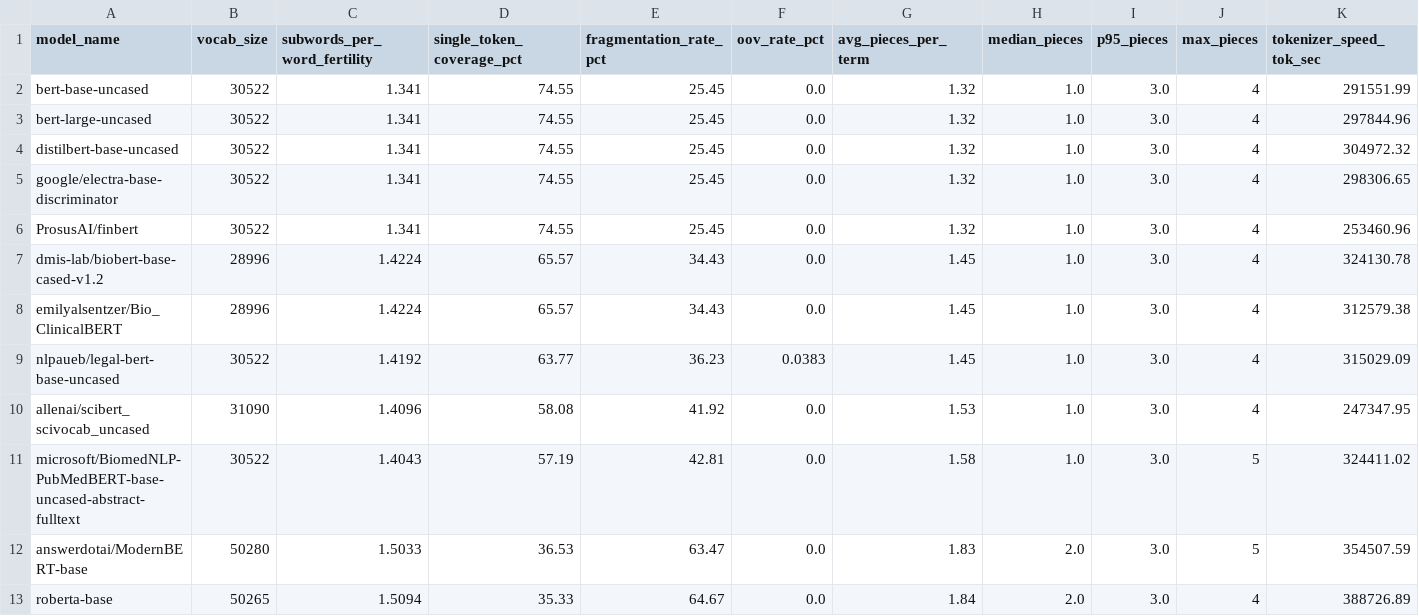
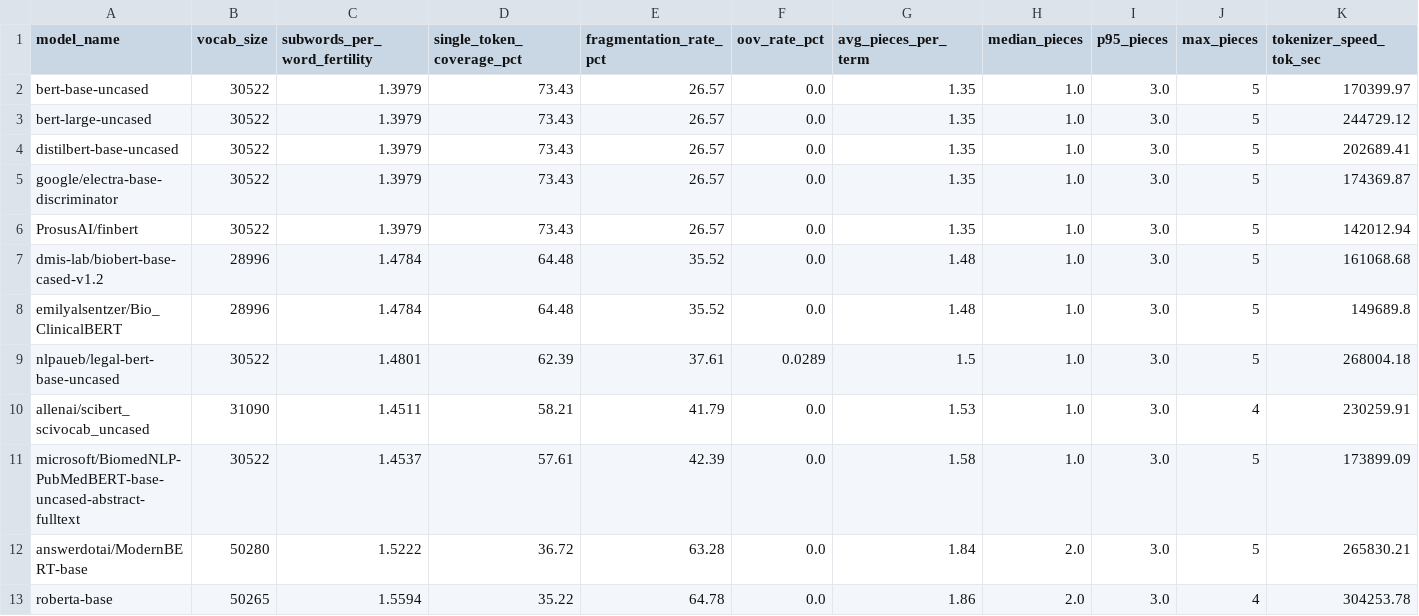
Before and after one commit to AbhishekYadav2207/TSBC-MaritimePipeline, a CSV file: outputs/tokenizer_analysis/tokenizer_comparison.csv, drawn as a sheet.

```diff
--- a/outputs/tokenizer_analysis/tokenizer_comparison.csv
+++ b/outputs/tokenizer_analysis/tokenizer_comparison.csv
@@ -1,13 +1,13 @@
 model_name,vocab_size,subwords_per_word_fertility,single_token_coverage_pct,fragmentation_rate_pct,oov_rate_pct,avg_pieces_per_term,median_pieces,p95_pieces,max_pieces,tokenizer_speed_tok_sec
-bert-base-uncased,30522,1.341,74.55,25.45,0.0,1.32,1.0,3.0,4,291551.99
-bert-large-uncased,30522,1.341,74.55,25.45,0.0,1.32,1.0,3.0,4,297844.96
-distilbert-base-uncased,30522,1.341,74.55,25.45,0.0,1.32,1.0,3.0,4,304972.32
-google/electra-base-discriminator,30522,1.341,74.55,25.45,0.0,1.32,1.0,3.0,4,298306.65
-ProsusAI/finbert,30522,1.341,74.55,25.45,0.0,1.32,1.0,3.0,4,253460.96
-dmis-lab/biobert-base-cased-v1.2,28996,1.4224,65.57,34.43,0.0,1.45,1.0,3.0,4,324130.78
-emilyalsentzer/Bio_ClinicalBERT,28996,1.4224,65.57,34.43,0.0,1.45,1.0,3.0,4,312579.38
-nlpaueb/legal-bert-base-uncased,30522,1.4192,63.77,36.23,0.0383,1.45,1.0,3.0,4,315029.09
-allenai/scibert_scivocab_uncased,31090,1.4096,58.08,41.92,0.0,1.53,1.0,3.0,4,247347.95
-microsoft/BiomedNLP-PubMedBERT-base-uncased-abstract-fulltext,30522,1.4043,57.19,42.81,0.0,1.58,1.0,3.0,5,324411.02
-answerdotai/ModernBERT-base,50280,1.5033,36.53,63.47,0.0,1.83,2.0,3.0,5,354507.59
-roberta-base,50265,1.5094,35.33,64.67,0.0,1.84,2.0,3.0,4,388726.89
+bert-base-uncased,30522,1.3979,73.43,26.57,0.0,1.35,1.0,3.0,5,170399.97
+bert-large-uncased,30522,1.3979,73.43,26.57,0.0,1.35,1.0,3.0,5,244729.12
+distilbert-base-uncased,30522,1.3979,73.43,26.57,0.0,1.35,1.0,3.0,5,202689.41
+google/electra-base-discriminator,30522,1.3979,73.43,26.57,0.0,1.35,1.0,3.0,5,174369.87
+ProsusAI/finbert,30522,1.3979,73.43,26.57,0.0,1.35,1.0,3.0,5,142012.94
+dmis-lab/biobert-base-cased-v1.2,28996,1.4784,64.48,35.52,0.0,1.48,1.0,3.0,5,161068.68
+emilyalsentzer/Bio_ClinicalBERT,28996,1.4784,64.48,35.52,0.0,1.48,1.0,3.0,5,149689.8
+nlpaueb/legal-bert-base-uncased,30522,1.4801,62.39,37.61,0.0289,1.5,1.0,3.0,5,268004.18
+allenai/scibert_scivocab_uncased,31090,1.4511,58.21,41.79,0.0,1.53,1.0,3.0,4,230259.91
+microsoft/BiomedNLP-PubMedBERT-base-uncased-abstract-fulltext,30522,1.4537,57.61,42.39,0.0,1.58,1.0,3.0,5,173899.09
+answerdotai/ModernBERT-base,50280,1.5222,36.72,63.28,0.0,1.84,2.0,3.0,5,265830.21
+roberta-base,50265,1.5594,35.22,64.78,0.0,1.86,2.0,3.0,4,304253.78
```
Also changed, not shown: outputs/comparison.csv, outputs/leaderboard.csv, 36 other files.
